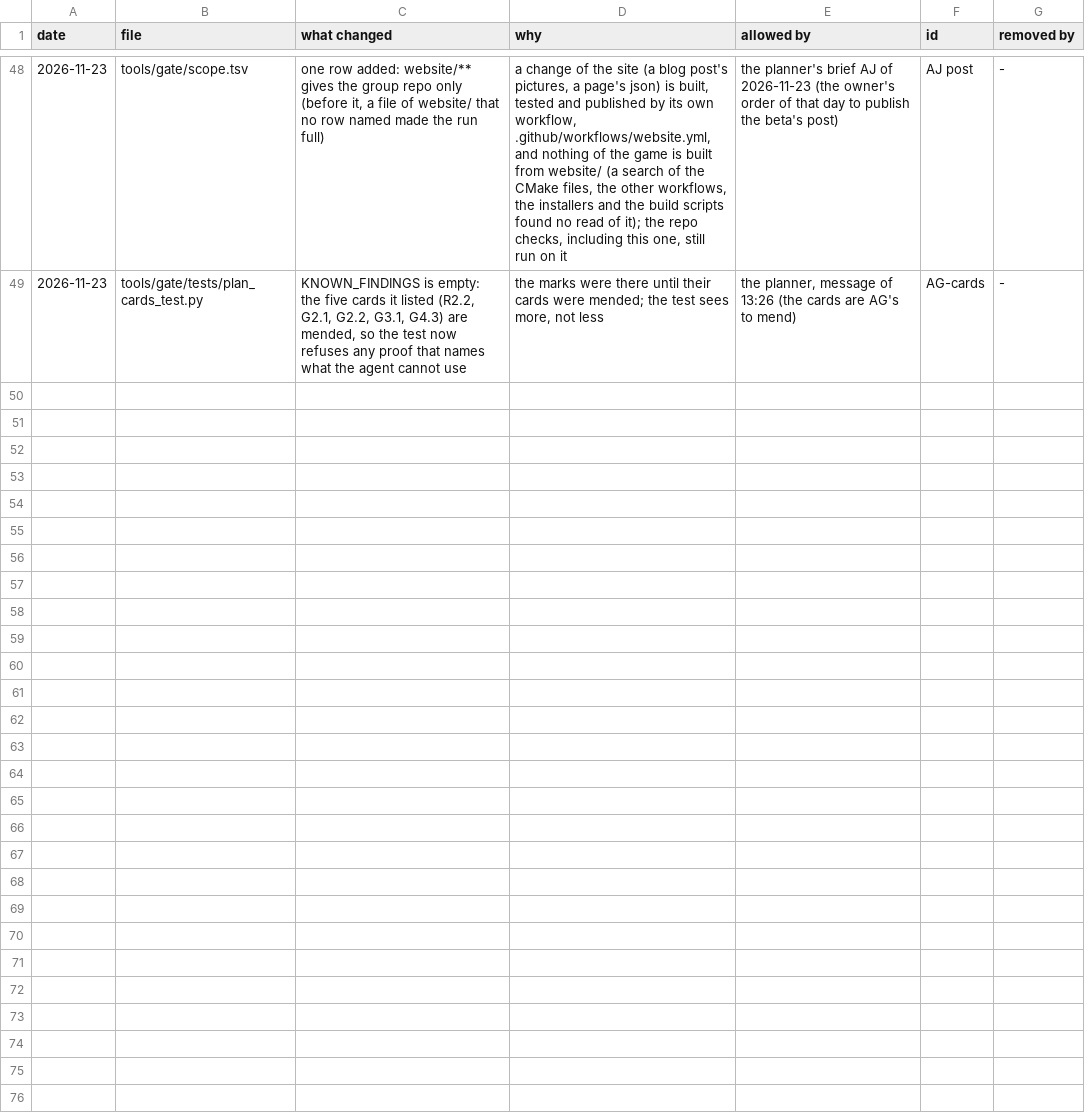
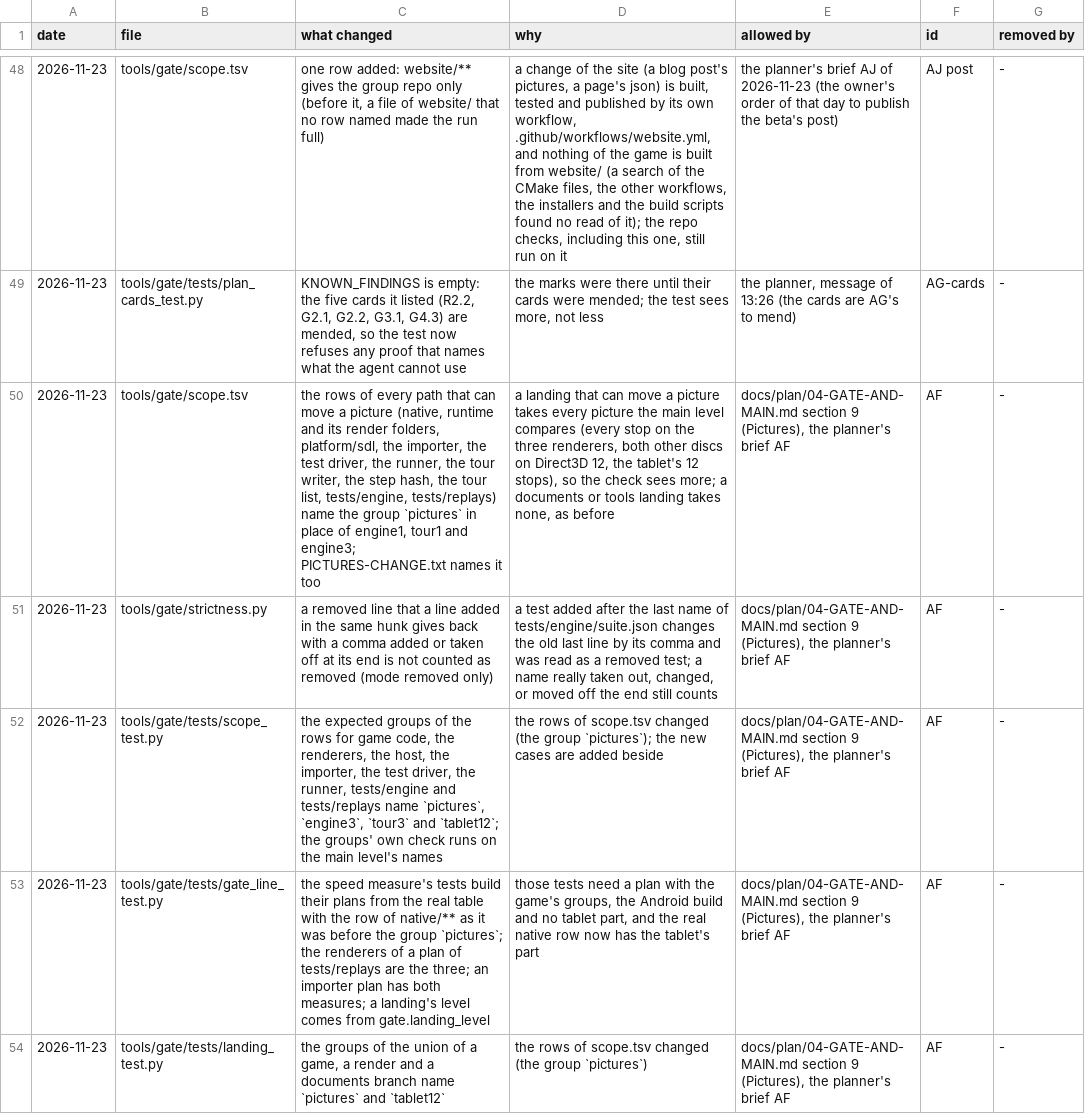
Before and after one commit to keepvaibin/nebula, a TSV file: docs/plan/strictness-log.tsv, drawn as a sheet; only a part is shown, gaps mark what is left out; the diff covers the shown part only; the diff names each change by its address in the sheet, - before the commit and + after, or states it on an @@ line.

Commit message:
Pictures at the landing: every picture a landing can move is compared; a declared stop is played everywhere
A landing whose paths can move a picture (scope group `pictures`) is of the main level and takes every picture that level compares: the engine
tests and every stop of the tour on the three renderers, both other discs on Direct3D 12, the tablet's 12 stops, and pictures/declared.
Documents, plan data and tools that are not part of the game take none.

PICTURES-CHANGE.txt names a picture by suite/stop, picture, place, renderer and disc. A stop a line names is also played on the other discs'
Direct3D 11 and Vulkan (tour-<disc>/<renderer>, a part of a tour: its other pictures are not missing), so a sibling that differs is declared
and approved in the same landing. The old three-word line is an error that says so.

agent_tour.py compares the pictures it played with pictures.judge and prints fail with the names and the line to write for each picture that
differs and is not declared; --renderer, --disc, --stops, --set landing|whole and --tablet play any part of the set.

repo/strictness: a comma added after the last name of a list is not a removed test.

626 rows of the other discs on Direct3D 11 and Vulkan approved (each within the gap that renderer had to Direct3D 12 before the trial).

```diff
--- a/docs/plan/strictness-log.tsv
+++ b/docs/plan/strictness-log.tsv
+row 50: 2026-11-23 | tools/gate/scope.tsv | the rows of every path that can move a picture (native, runtime and its render folders, platform/sdl, the importer, the test driver, the runner, the tour writer, the step hash, the tour list, tests/engine, tests/replays) name the group `pictures` in place of engine1, tour1 and engine3; PICTURES-CHANGE.txt names it too | a landing that can move a picture takes every picture the main level compares (every stop on the three renderers, both other discs on Direct3D 12, the tablet's 12 stops), so the check sees more; a documents or tools landing takes none, as before | docs/plan/04-GATE-AND-MAIN.md section 9 (Pictures), the planner's brief AF | AF | -
+row 51: 2026-11-23 | tools/gate/strictness.py | a removed line that a line added in the same hunk gives back with a comma added or taken off at its end is not counted as removed (mode removed only) | a test added after the last name of tests/engine/suite.json changes the old last line by its comma and was read as a removed test; a name really taken out, changed, or moved off the end still counts | docs/plan/04-GATE-AND-MAIN.md section 9 (Pictures), the planner's brief AF | AF | -
+row 52: 2026-11-23 | tools/gate/tests/scope_test.py | the expected groups of the rows for game code, the renderers, the host, the importer, the test driver, the runner, tests/engine and tests/replays name `pictures`, `engine3`, `tour3` and `tablet12`; the groups' own check runs on the main level's names | the rows of scope.tsv changed (the group `pictures`); the new cases are added beside | docs/plan/04-GATE-AND-MAIN.md section 9 (Pictures), the planner's brief AF | AF | -
+row 53: 2026-11-23 | tools/gate/tests/gate_line_test.py | the speed measure's tests build their plans from the real table with the row of native/** as it was before the group `pictures`; the renderers of a plan of tests/replays are the three; an importer plan has both measures; a landing's level comes from gate.landing_level | those tests need a plan with the game's groups, the Android build and no tablet part, and the real native row now has the tablet's part | docs/plan/04-GATE-AND-MAIN.md section 9 (Pictures), the planner's brief AF | AF | -
+row 54: 2026-11-23 | tools/gate/tests/landing_test.py | the groups of the union of a game, a render and a documents branch name `pictures` and `tablet12` | the rows of scope.tsv changed (the group `pictures`) | docs/plan/04-GATE-AND-MAIN.md section 9 (Pictures), the planner's brief AF | AF | -
```
Also changed, not shown: 4 added rows elsewhere in this file, tools/gate/scope.tsv, 19 other files.
